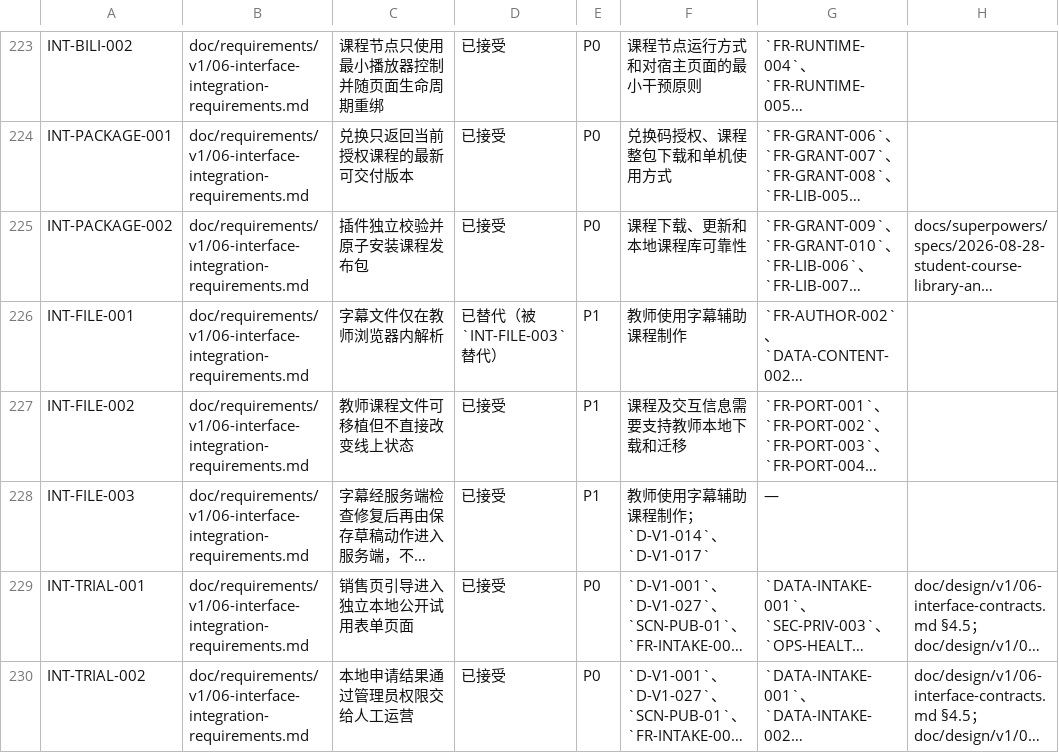
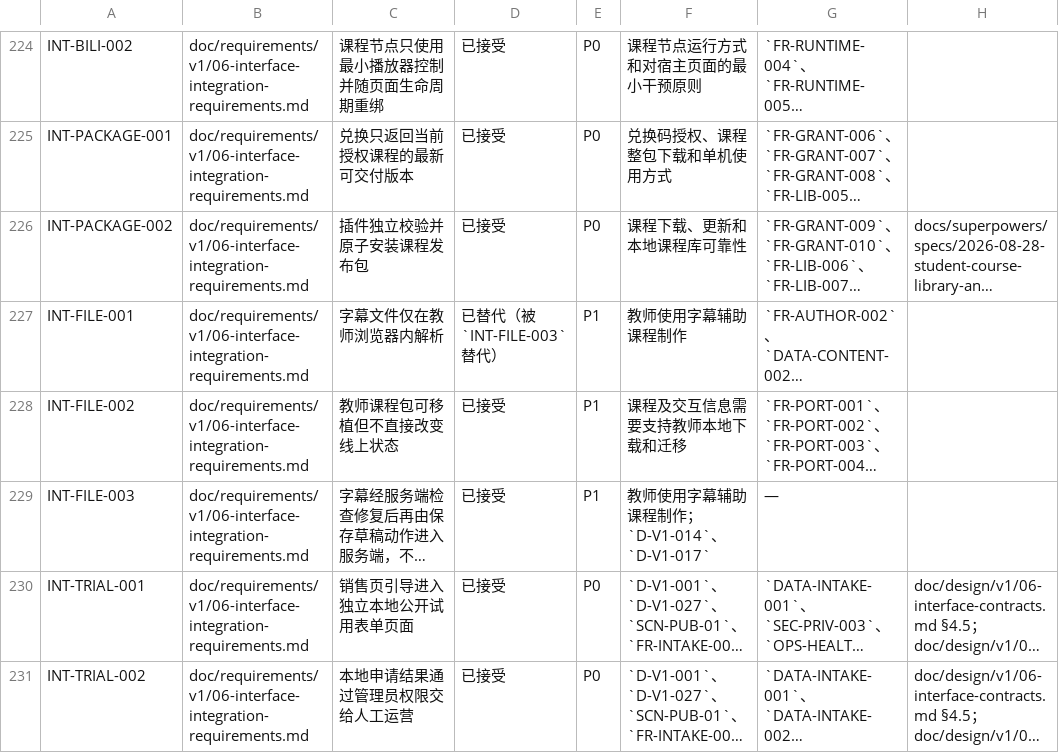
Before and after one commit to xiaobaiworld/lessonpilot, a TSV file: doc/traceability/v1-requirements.tsv, drawn as a sheet; only a part is shown, gaps mark what is left out; long unchanged cells end in …; addresses are those after the commit; the diff covers the shown part only; the diff names each change by its address in the sheet, - before the commit and + after, or states it on an @@ line.

```diff
--- a/doc/traceability/v1-requirements.tsv
+++ b/doc/traceability/v1-requirements.tsv
-C228: 教师课程文件可移植但不直接改变线上状态
+C228: 教师课程包可移植但不直接改变线上状态
```
Also changed, not shown: 1 added row and 5 edited cells elsewhere in this file, 47 other files.
